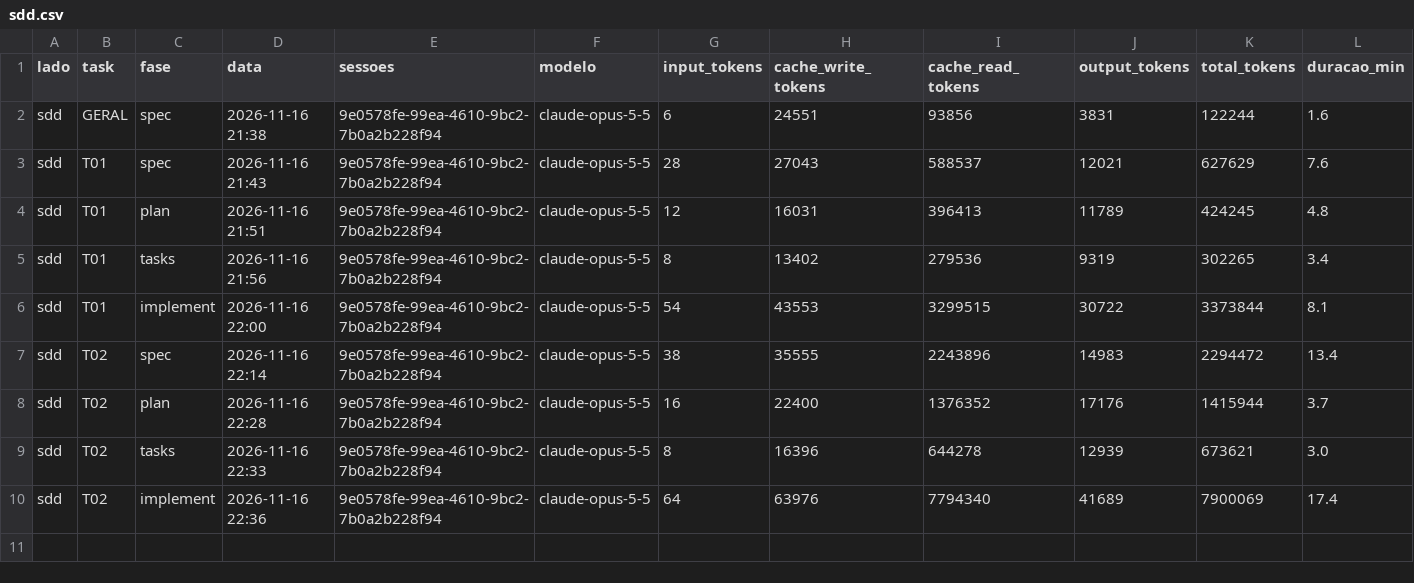
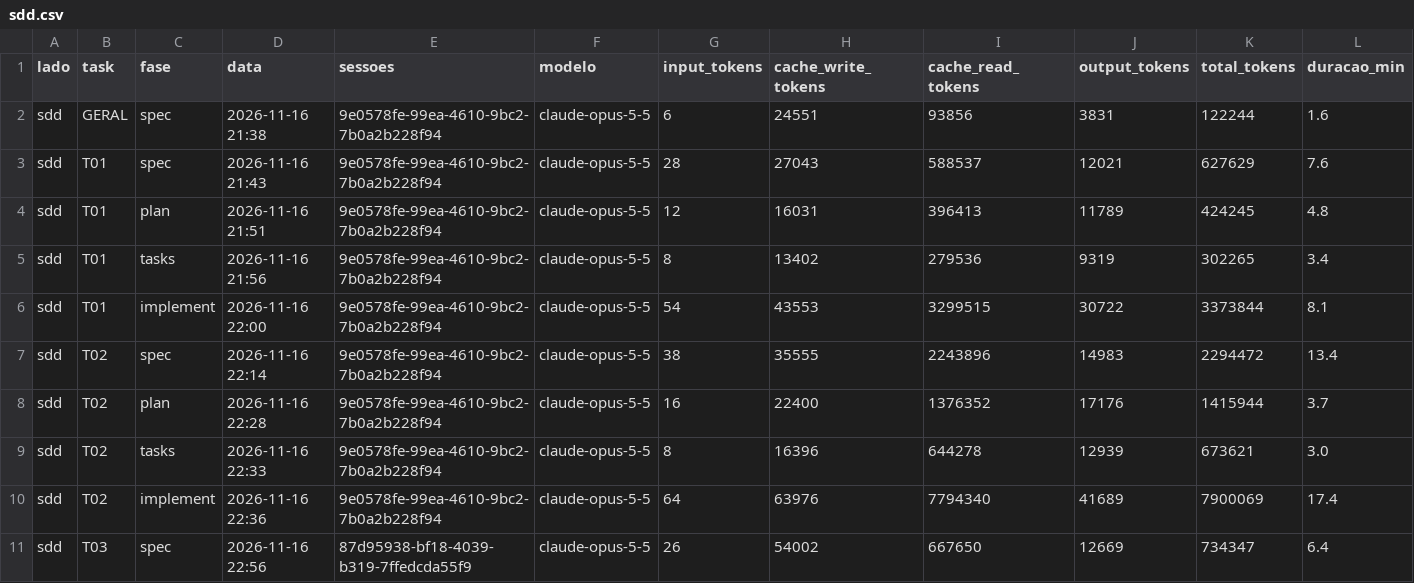
Before and after one commit to Sergio0203/share-screen-workspace, a CSV file: data/sdd.csv, drawn as a sheet; only a part is shown; rows hold the shown columns only; the diff names each change by its address in the sheet, - before the commit and + after, or states it on an @@ line.

Commit message:
sdd: T03 spec (ok_primeira)

```diff
--- a/data/sdd.csv
+++ b/data/sdd.csv
+row 11: sdd | T03 | spec | 2026-11-16 22:56 | 87d95938-bf18-4039-b319-7ffedcda55f9 | claude-opus-5-5 | 26 | 54002 | 667650 | 12669 | 734347 | 6.4
```
